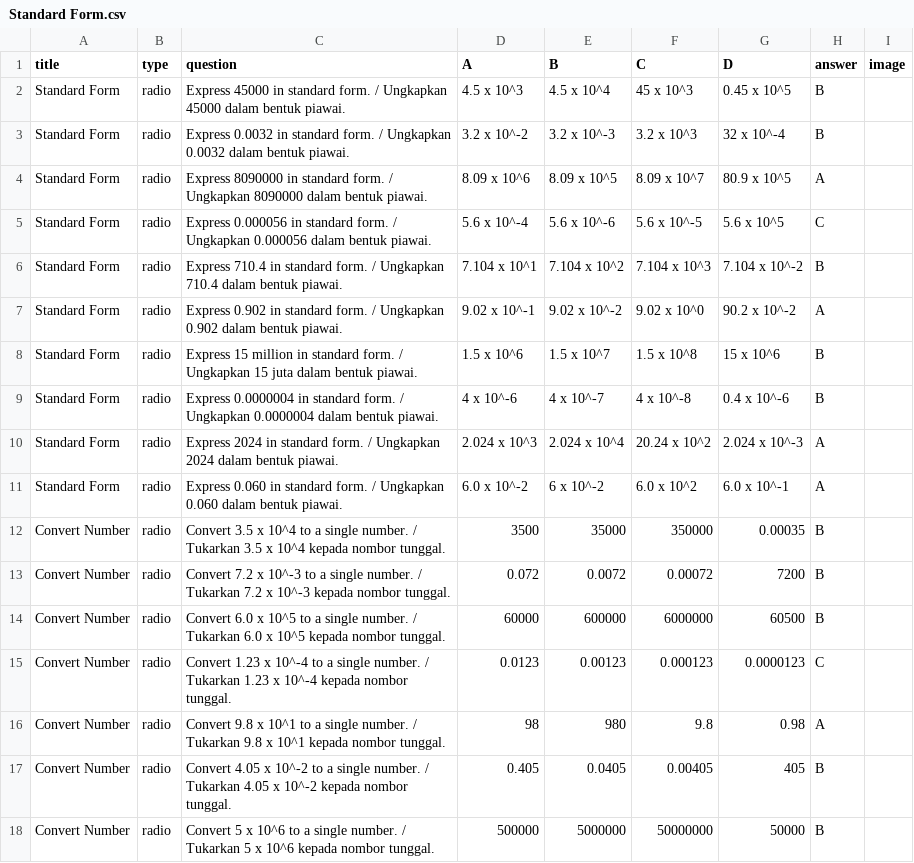
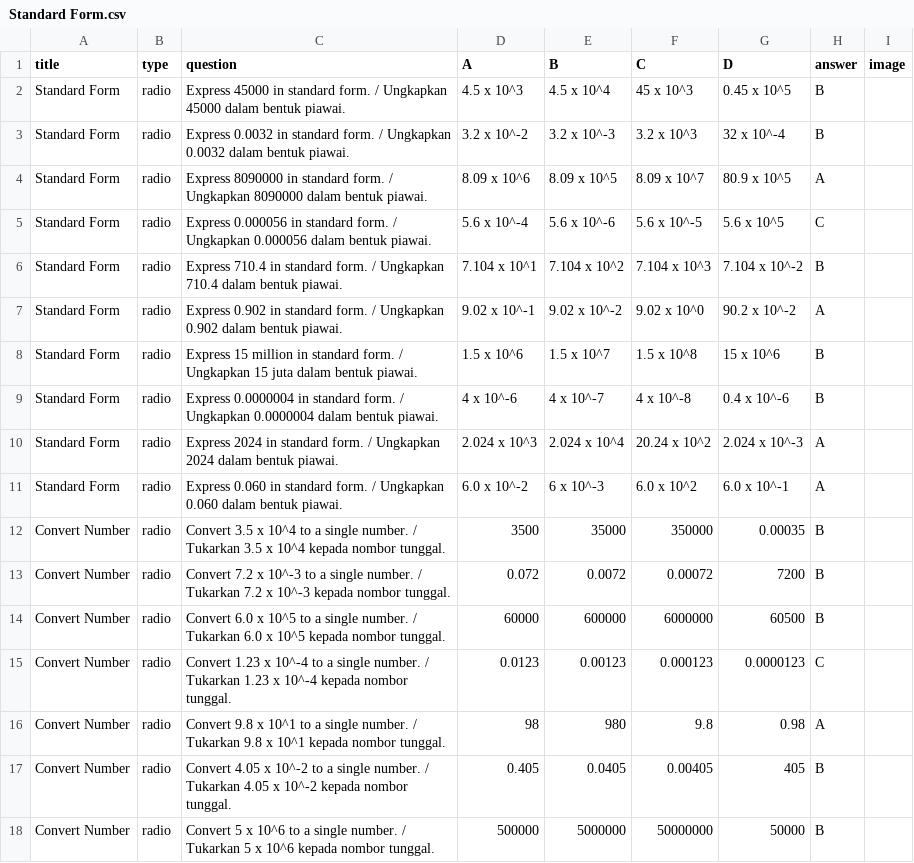
Before and after one commit to nobody0619/MM, a CSV file: Standard Form.csv, drawn as a sheet; only a part is shown.

Commit message:
Update Standard Form.csv

```diff
--- a/Standard Form.csv
+++ b/Standard Form.csv
@@ -10,3 +10,3 @@ Standard Form,radio,"Express 0.0000004 in standard form. / Ungkapkan 0.0000004 d
 Standard Form,radio,"Express 2024 in standard form. / Ungkapkan 2024 dalam bentuk piawai.",2.024 x 10^3,2.024 x 10^4,20.24 x 10^2,2.024 x 10^-3,A,
-Standard Form,radio,"Express 0.060 in standard form. / Ungkapkan 0.060 dalam bentuk piawai.",6.0 x 10^-2,6 x 10^-2,6.0 x 10^2,6.0 x 10^-1,A,
+Standard Form,radio,"Express 0.060 in standard form. / Ungkapkan 0.060 dalam bentuk piawai.",6.0 x 10^-2,6 x 10^-3,6.0 x 10^2,6.0 x 10^-1,A,
 Convert Number,radio,"Convert 3.5 x 10^4 to a single number. / Tukarkan 3.5 x 10^4 kepada nombor tunggal.",3500,35000,350000,0.00035,B,
```
